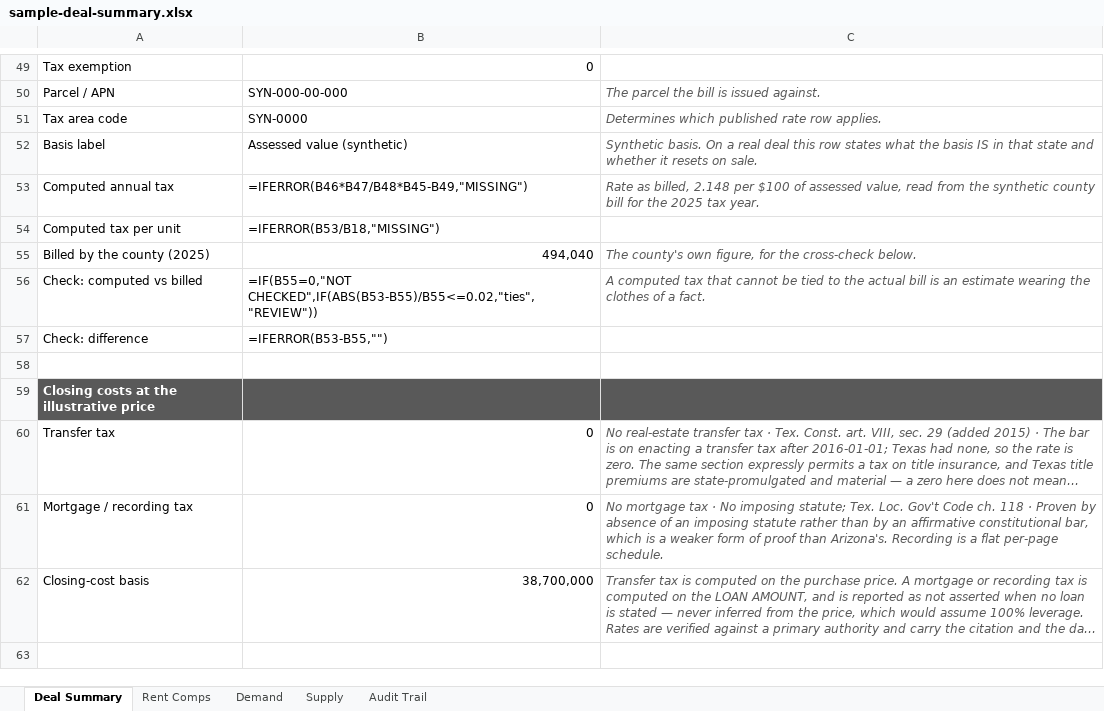
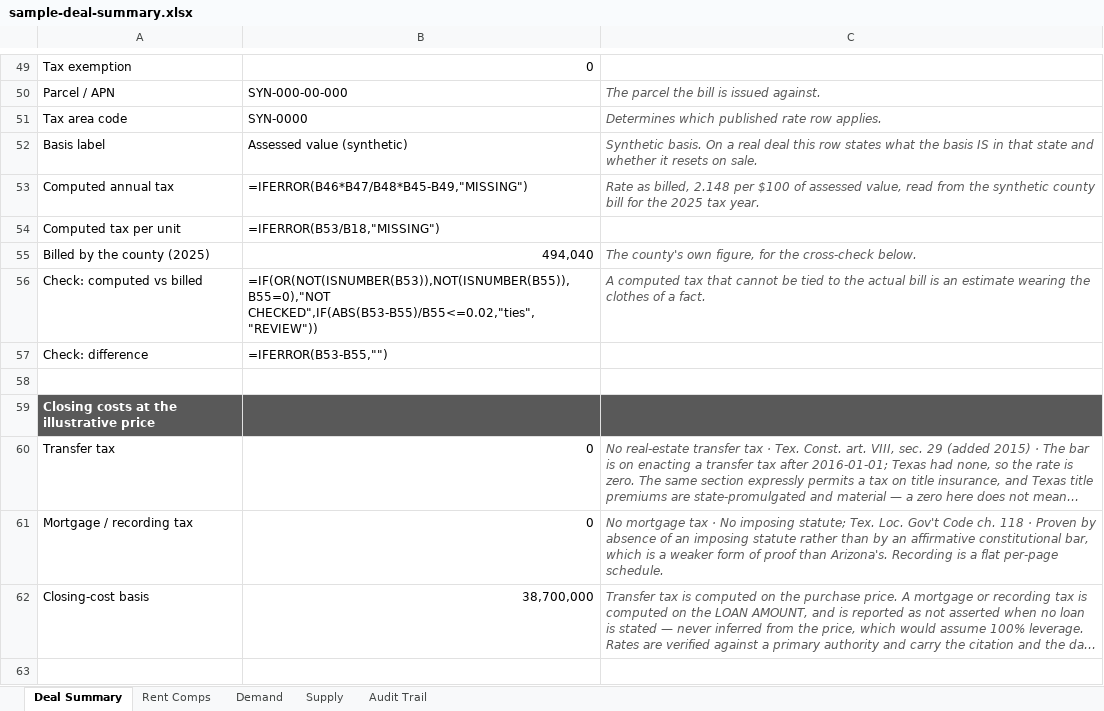
Before and after one commit to hermanian06/herman-chan-site, an Excel workbook: public/downloads/underwriting-demo/sample-deal-summary.xlsx, sheet Deal Summary, drawn as a sheet; only a part is shown, gaps mark what is left out; long unchanged cells end in …; values as stored, in another font and other column widths than the file's, no borders; formulas without a stored value are shown as written; the diff names each change by its address in the sheet, - before the commit and + after, or states it on an @@ line.

Commit message:
demo: restage the fixture with the coverage correction
Still the synthetic fixture per the standing rule; 505 West stays local. Gate clean against
both the default denylist and the 505 West one.

The comps block now carries a coverage_note — what the operator's scrape actually holds for
the submarket, measured by a real probe rather than asserted from an ad-hoc query. The
fixture's note says plainly that it is synthetic and points at the probe. Comps are also
compared by bed count and mix-matched to the subject's own unit mix, so a single headline
spread never blends across a bed mix that is not the subject's.

Also carries the two P1-re-review fixes visible on this page: the tax cross-check is
ISNUMBER-guarded so an incomplete tax block reads NOT CHECKED instead of #VALUE!, and a
not-asserted mortgage tax keeps the state's statutory citation.

npm run build green, 28 pages.

```diff
--- a/public/downloads/underwriting-demo/sample-deal-summary.xlsx (sheet Deal Summary)
+++ b/public/downloads/underwriting-demo/sample-deal-summary.xlsx (sheet Deal Summary)
-B56: =IF(B55=0,"NOT CHECKED",IF(ABS(B53-B55)/B55<=0.02,"ties","REVIEW"))
+B56: =IF(OR(NOT(ISNUMBER(B53)),NOT(ISNUMBER(B55)),B55=0),"NOT CHECKED",IF(ABS(B53-B55)/B55<=0.02,"ties","REVIEW"))
```
Also changed, not shown: 2 other files.
